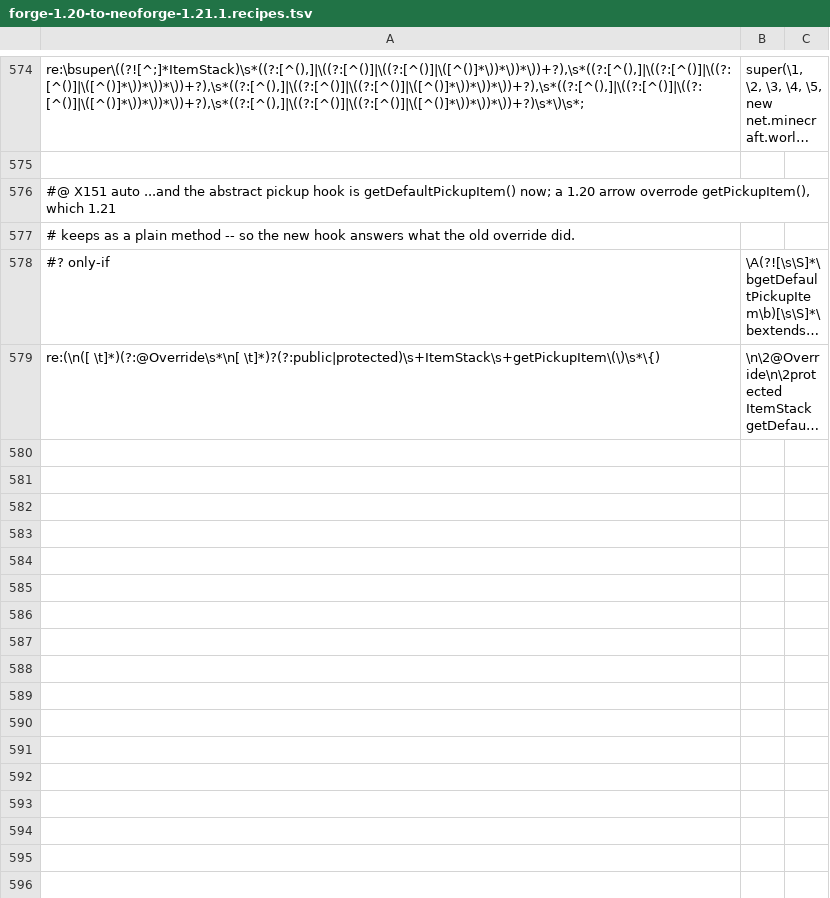
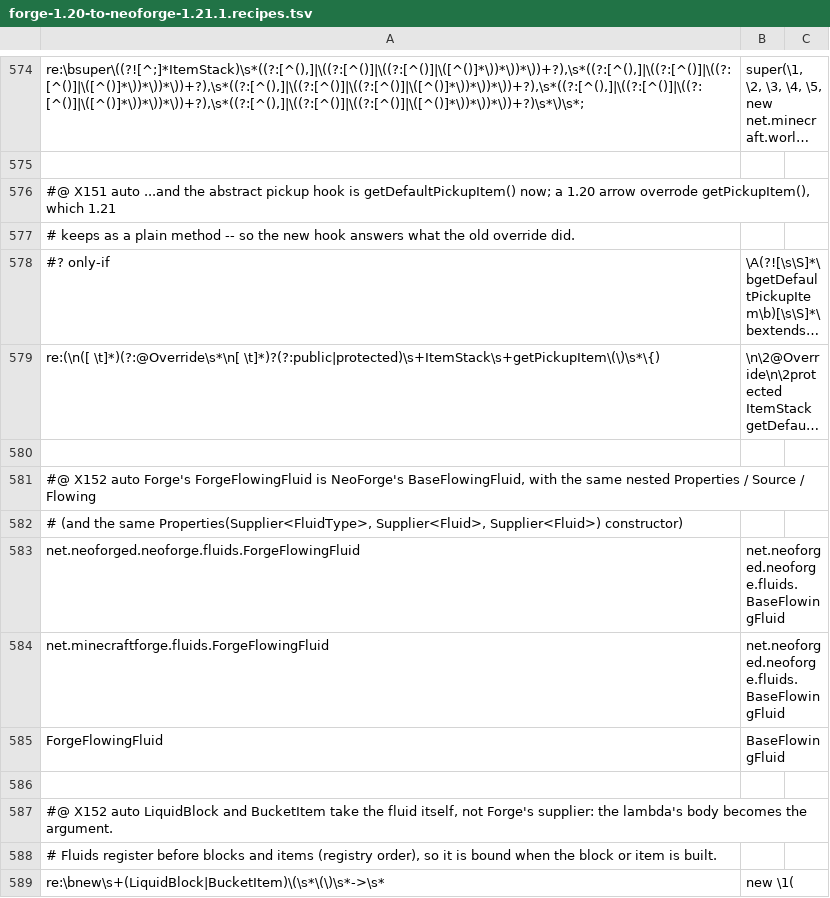
Before and after one commit to jivinstev/mc-mod-version-upgrade, a TSV file: tools/recipes/forge-1.20-to-neoforge-1.21.1.recipes.tsv, drawn as a sheet; only a part is shown, gaps mark what is left out; long unchanged cells end in …; the diff names each change by its address in the sheet, - before the commit and + after, or states it on an @@ line.

```diff
--- a/tools/recipes/forge-1.20-to-neoforge-1.21.1.recipes.tsv
+++ b/tools/recipes/forge-1.20-to-neoforge-1.21.1.recipes.tsv
+row 580: (empty)
+row 581: #@ X152 auto Forge's ForgeFlowingFluid is NeoForge's BaseFlowingFluid, with the same nested Properties / Source / Flowing
+row 582: # (and the same Properties(Supplier<FluidType>, Supplier<Fluid>, Supplier<Fluid>) constructor)
+row 583: net.neoforged.neoforge.fluids.ForgeFlowingFluid | net.neoforged.neoforge.fluids.BaseFlowingFluid
+row 584: net.minecraftforge.fluids.ForgeFlowingFluid | net.neoforged.neoforge.fluids.BaseFlowingFluid
+row 585: ForgeFlowingFluid | BaseFlowingFluid
+row 586: (empty)
+row 587: #@ X152 auto LiquidBlock and BucketItem take the fluid itself, not Forge's supplier: the lambda's body becomes the argument.
+row 588: # Fluids register before blocks and items (registry order), so it is bound when the block or item is built.
+row 589: re:\bnew\s+(LiquidBlock|BucketItem)\(\s*\(\)\s*->\s* | new \1(
```
Also changed, not shown: 1 other file.
